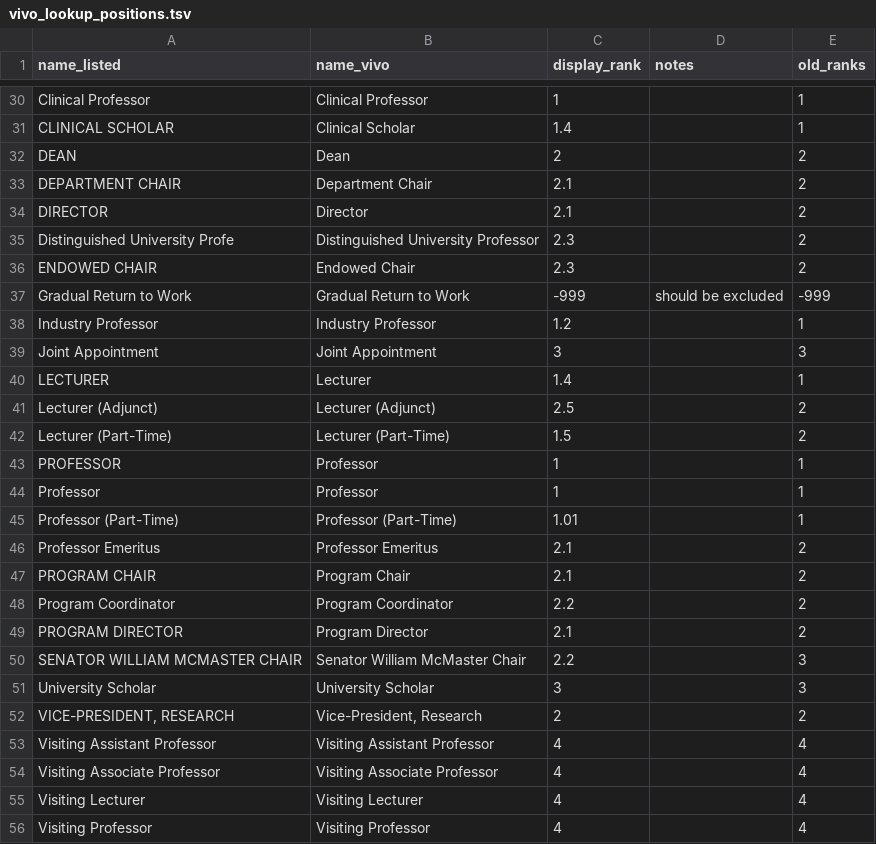
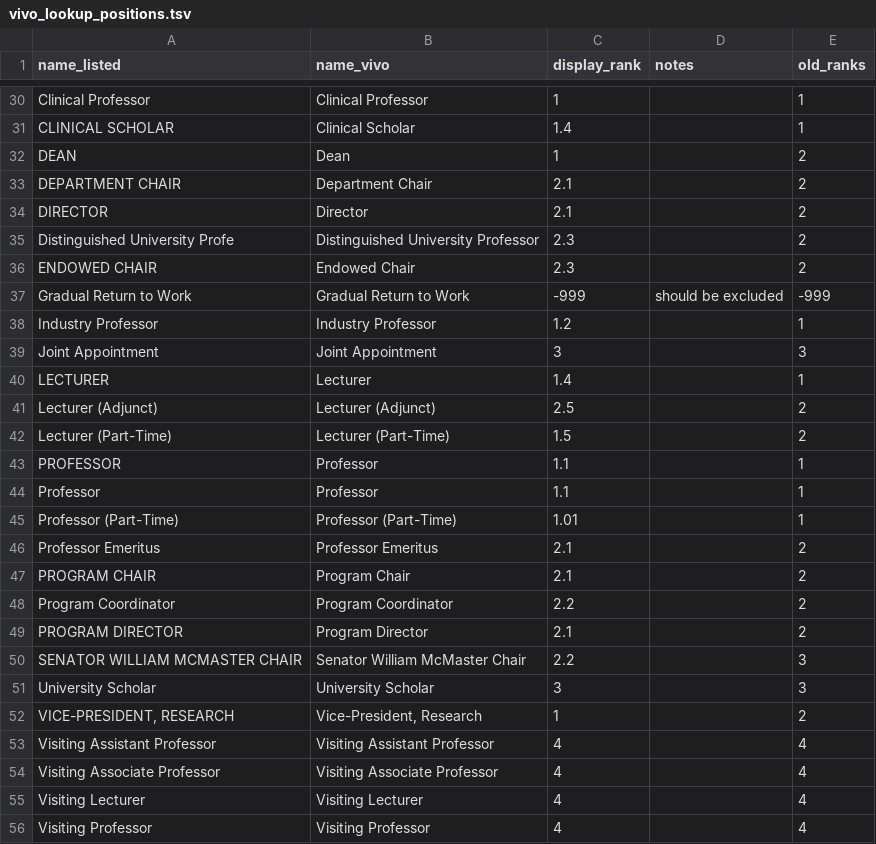
Before and after one commit to jasonbrodeur/VIVO-DW-Tools, a TSV file: lookup_tables/vivo_lookup_positions.tsv, drawn as a sheet; only a part is shown, gaps mark what is left out; the diff covers the shown part only.

Commit message:
Modified ranks for President, Dean, Provost positions (to level 1)

```diff
--- a/lookup_tables/vivo_lookup_positions.tsv
+++ b/lookup_tables/vivo_lookup_positions.tsv
@@ -31,3 +31,3 @@
 "CLINICAL SCHOLAR"	"Clinical Scholar"	1.4		1
-"DEAN"	"Dean"	2		2
+"DEAN"	"Dean"	1		2
 "DEPARTMENT CHAIR"	"Department Chair"	2.1		2
@@ -42,4 +42,4 @@
 "Lecturer (Part-Time)"	"Lecturer (Part-Time)"	1.5		2
-"PROFESSOR"	"Professor"	1		1
-"Professor"	"Professor"	1		1
+"PROFESSOR"	"Professor"	1.1		1
+"Professor"	"Professor"	1.1		1
 "Professor (Part-Time)"	"Professor (Part-Time)"	1.01		1
@@ -51,3 +51,3 @@
 "University Scholar"	"University Scholar"	3		3
-"VICE-PRESIDENT, RESEARCH"	"Vice-President, Research"	2		2
+"VICE-PRESIDENT, RESEARCH"	"Vice-President, Research"	1		2
 "Visiting Assistant Professor"	"Visiting Assistant Professor"	4		4
```
Also changed, not shown: 14 edited cells elsewhere in this file.
